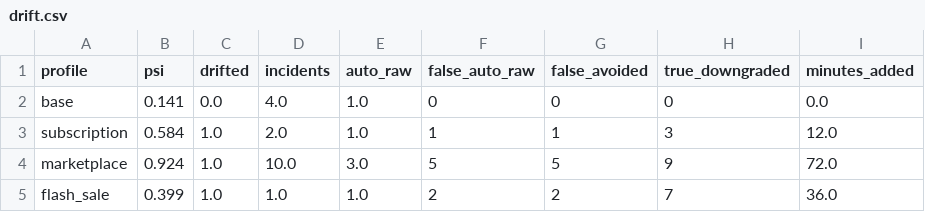
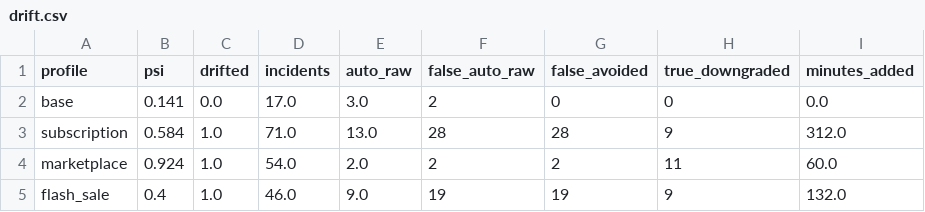
Before and after one commit to Yashasm18/koronis, a CSV file: results/drift.csv, drawn as a sheet.

```diff
--- a/results/drift.csv
+++ b/results/drift.csv
@@ -1,5 +1,5 @@
 profile,psi,drifted,incidents,auto_raw,false_auto_raw,false_avoided,true_downgraded,minutes_added
-base,0.141,0.0,4.0,1.0,0,0,0,0.0
-subscription,0.584,1.0,2.0,1.0,1,1,3,12.0
-marketplace,0.924,1.0,10.0,3.0,5,5,9,72.0
-flash_sale,0.399,1.0,1.0,1.0,2,2,7,36.0
+base,0.141,0.0,17.0,3.0,2,0,0,0.0
+subscription,0.584,1.0,71.0,13.0,28,28,9,312.0
+marketplace,0.924,1.0,54.0,2.0,2,2,11,60.0
+flash_sale,0.4,1.0,46.0,9.0,19,19,9,132.0
```
Also changed, not shown: results/drift_raw.csv, results/incidents.csv, 20 other files.
